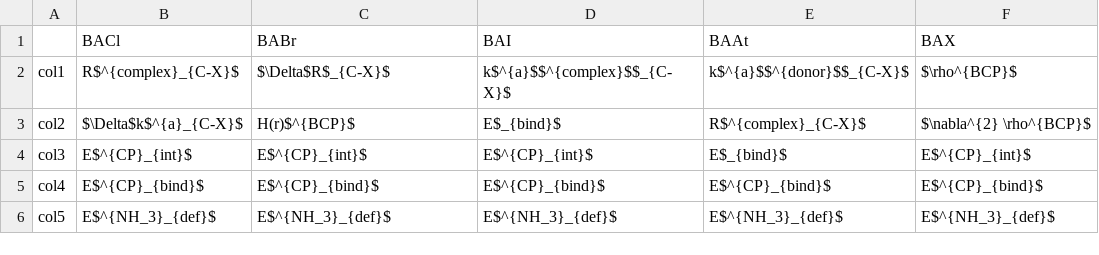
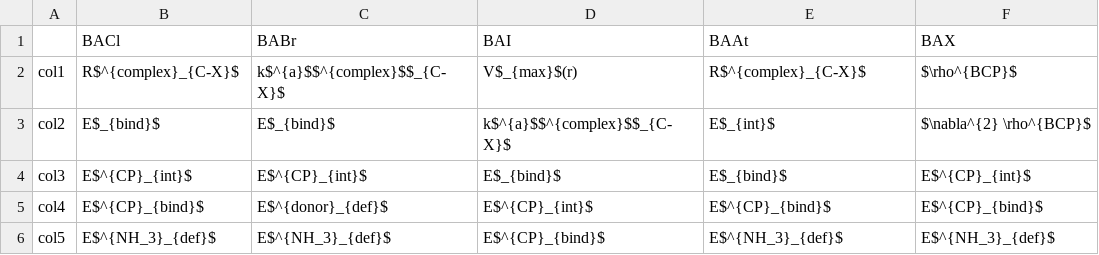
Before and after one commit to daniel-devore/XB-ML, a CSV file: Feature_columns/BAX_Vmax_Feature_Columns.csv, drawn as a sheet.

Commit message:
Fixing incorrect data

```diff
--- a/Feature_columns/BAX_Vmax_Feature_Columns.csv
+++ b/Feature_columns/BAX_Vmax_Feature_Columns.csv
@@ -1,6 +1,6 @@
 ,BACl,BABr,BAI,BAAt,BAX
-col1,R$^{complex}_{C-X}$,$\Delta$R$_{C-X}$,k$^{a}$$^{complex}$$_{C-X}$,k$^{a}$$^{donor}$$_{C-X}$,$\rho^{BCP}$
-col2,$\Delta$k$^{a}_{C-X}$,H(r)$^{BCP}$,E$_{bind}$,R$^{complex}_{C-X}$,$\nabla^{2} \rho^{BCP}$
-col3,E$^{CP}_{int}$,E$^{CP}_{int}$,E$^{CP}_{int}$,E$_{bind}$,E$^{CP}_{int}$
-col4,E$^{CP}_{bind}$,E$^{CP}_{bind}$,E$^{CP}_{bind}$,E$^{CP}_{bind}$,E$^{CP}_{bind}$
-col5,E$^{NH_3}_{def}$,E$^{NH_3}_{def}$,E$^{NH_3}_{def}$,E$^{NH_3}_{def}$,E$^{NH_3}_{def}$
+col1,R$^{complex}_{C-X}$,k$^{a}$$^{complex}$$_{C-X}$,V$_{max}$(r),R$^{complex}_{C-X}$,$\rho^{BCP}$
+col2,E$_{bind}$,E$_{bind}$,k$^{a}$$^{complex}$$_{C-X}$,E$_{int}$,$\nabla^{2} \rho^{BCP}$
+col3,E$^{CP}_{int}$,E$^{CP}_{int}$,E$_{bind}$,E$_{bind}$,E$^{CP}_{int}$
+col4,E$^{CP}_{bind}$,E$^{donor}_{def}$,E$^{CP}_{int}$,E$^{CP}_{bind}$,E$^{CP}_{bind}$
+col5,E$^{NH_3}_{def}$,E$^{NH_3}_{def}$,E$^{CP}_{bind}$,E$^{NH_3}_{def}$,E$^{NH_3}_{def}$
```
Also changed, not shown: Feature_columns/BAX_Ebind_Feature_Columns.csv, Feature_columns/BAX_kXN_Feature_Columns.csv, 25 other files.
